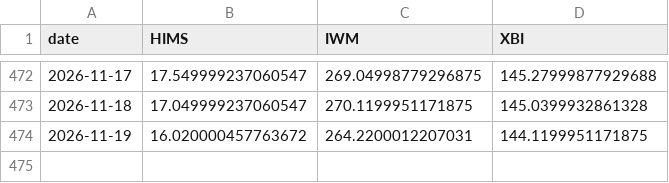
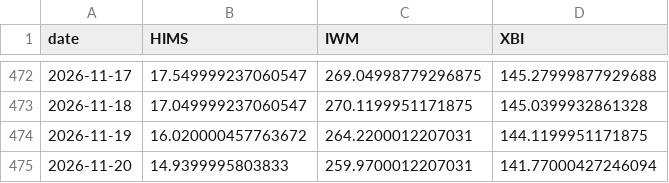
Before and after one commit to juanshuw/pre-flow-tracker, a CSV file: data/peers_daily.csv, drawn as a sheet; only a part is shown, gaps mark what is left out; the diff names each change by its address in the sheet, - before the commit and + after, or states it on an @@ line.

```diff
--- a/data/peers_daily.csv
+++ b/data/peers_daily.csv
+row 475: 2026-11-20 | 14.9399995803833 | 259.9700012207031 | 141.77000427246094
```
Also changed, not shown: data/prices_daily.csv, data/run_status.csv, 15 other files.
